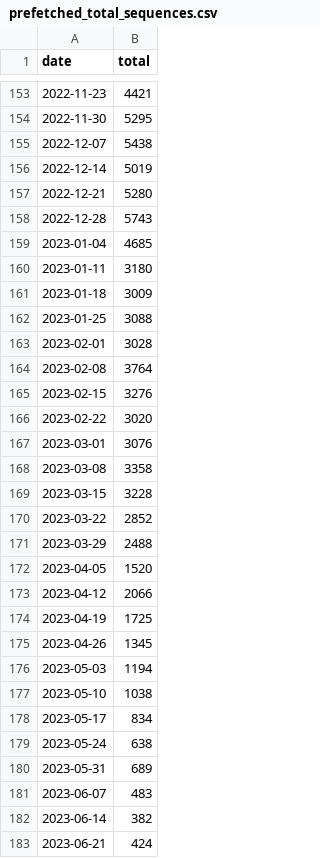
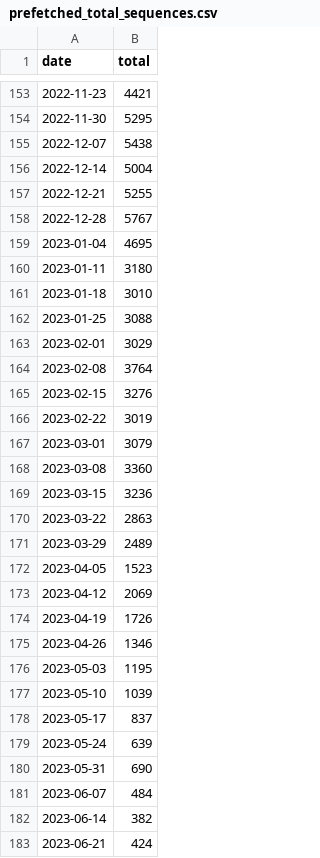
Before and after one commit to rnaguru/wwpcrqc, a CSV file: LociTracker/data/prefetched_total_sequences.csv, drawn as a sheet; only a part is shown, gaps mark what is left out; the diff covers the shown part only.

```diff
--- a/LociTracker/data/prefetched_total_sequences.csv
+++ b/LociTracker/data/prefetched_total_sequences.csv
@@ -155,28 +155,28 @@ date,total
 2022-12-07,5438
-2022-12-14,5019
-2022-12-21,5280
-2022-12-28,5743
-2023-01-04,4685
+2022-12-14,5004
+2022-12-21,5255
+2022-12-28,5767
+2023-01-04,4695
 2023-01-11,3180
-2023-01-18,3009
+2023-01-18,3010
 2023-01-25,3088
-2023-02-01,3028
+2023-02-01,3029
 2023-02-08,3764
 2023-02-15,3276
-2023-02-22,3020
-2023-03-01,3076
-2023-03-08,3358
-2023-03-15,3228
-2023-03-22,2852
-2023-03-29,2488
-2023-04-05,1520
-2023-04-12,2066
-2023-04-19,1725
-2023-04-26,1345
-2023-05-03,1194
-2023-05-10,1038
-2023-05-17,834
-2023-05-24,638
-2023-05-31,689
-2023-06-07,483
+2023-02-22,3019
+2023-03-01,3079
+2023-03-08,3360
+2023-03-15,3236
+2023-03-22,2863
+2023-03-29,2489
+2023-04-05,1523
+2023-04-12,2069
+2023-04-19,1726
+2023-04-26,1346
+2023-05-03,1195
+2023-05-10,1039
+2023-05-17,837
+2023-05-24,639
+2023-05-31,690
+2023-06-07,484
 2023-06-14,382
```
Also changed, not shown: 1 added row and 71 edited cells elsewhere in this file, LociTracker/data/prefetched_E_Sarbeco.csv, LociTracker/data/prefetched_N1.csv, 2 other files.
